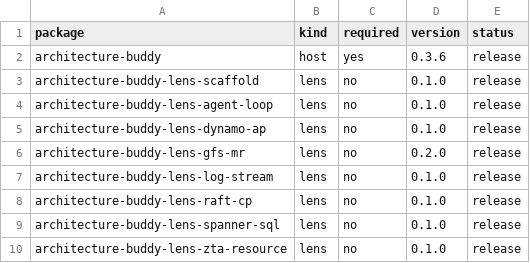
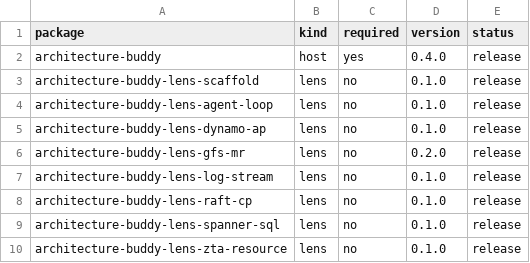
Before and after one commit to 520wheat/architecture-buddy-skill, a TSV file: skill/release-manifest.tsv, drawn as a sheet.

Commit message:
feat(skill): 增加联网调查与证据包脚本

```diff
--- a/skill/release-manifest.tsv
+++ b/skill/release-manifest.tsv
@@ -1,3 +1,3 @@
 package	kind	required	version	status
-architecture-buddy	host	yes	0.3.6	release
+architecture-buddy	host	yes	0.4.0	release
 architecture-buddy-lens-scaffold	lens	no	0.1.0	release
```
Also changed, not shown: 10 other files.
